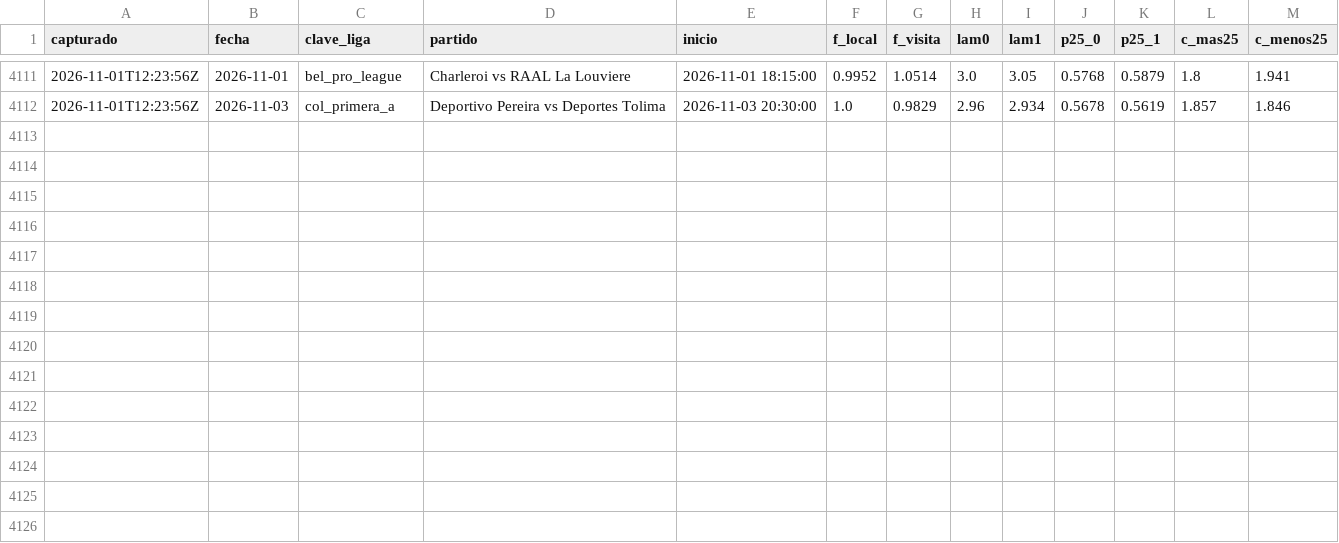
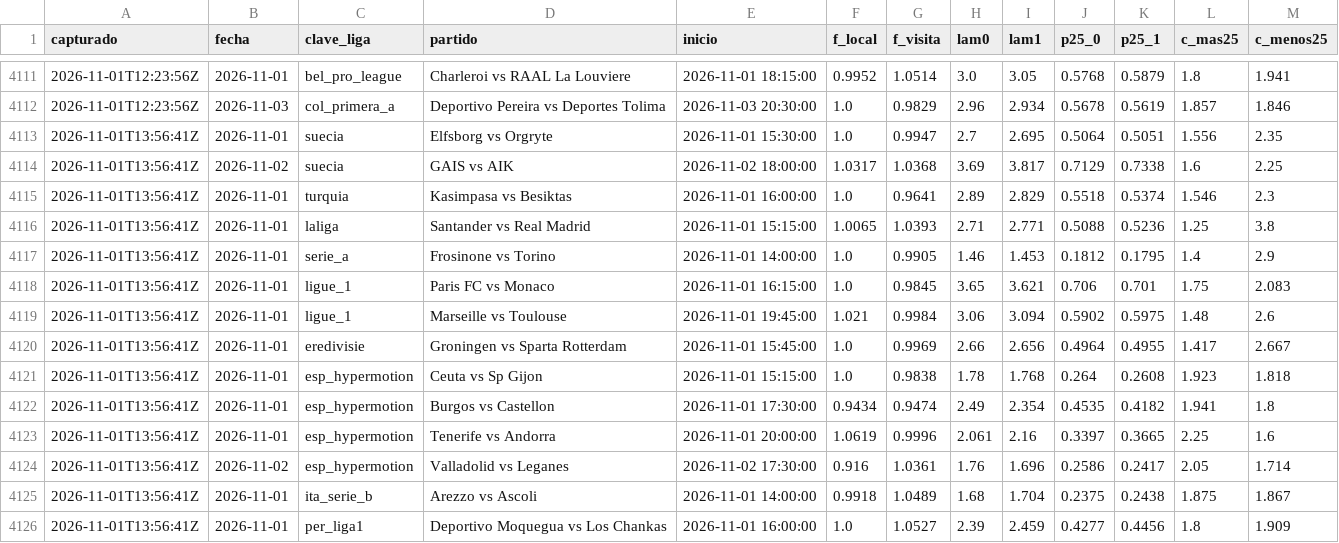
Before and after one commit to HectorMontiel/sharpicks, a CSV file: senal_bajas.csv, drawn as a sheet; only a part is shown, gaps mark what is left out; the diff names each change by its address in the sheet, - before the commit and + after, or states it on an @@ line.

```diff
--- a/senal_bajas.csv
+++ b/senal_bajas.csv
+row 4113: 2026-11-01T13:56:41Z | 2026-11-01 | suecia | Elfsborg vs Orgryte | 2026-11-01 15:30:00 | 1.0 | 0.9947 | 2.7 | 2.695 | 0.5064 | 0.5051 | 1.556 | 2.35
+row 4114: 2026-11-01T13:56:41Z | 2026-11-02 | suecia | GAIS vs AIK | 2026-11-02 18:00:00 | 1.0317 | 1.0368 | 3.69 | 3.817 | 0.7129 | 0.7338 | 1.6 | 2.25
+row 4115: 2026-11-01T13:56:41Z | 2026-11-01 | turquia | Kasimpasa vs Besiktas | 2026-11-01 16:00:00 | 1.0 | 0.9641 | 2.89 | 2.829 | 0.5518 | 0.5374 | 1.546 | 2.3
+row 4116: 2026-11-01T13:56:41Z | 2026-11-01 | laliga | Santander vs Real Madrid | 2026-11-01 15:15:00 | 1.0065 | 1.0393 | 2.71 | 2.771 | 0.5088 | 0.5236 | 1.25 | 3.8
+row 4117: 2026-11-01T13:56:41Z | 2026-11-01 | serie_a | Frosinone vs Torino | 2026-11-01 14:00:00 | 1.0 | 0.9905 | 1.46 | 1.453 | 0.1812 | 0.1795 | 1.4 | 2.9
+row 4118: 2026-11-01T13:56:41Z | 2026-11-01 | ligue_1 | Paris FC vs Monaco | 2026-11-01 16:15:00 | 1.0 | 0.9845 | 3.65 | 3.621 | 0.706 | 0.701 | 1.75 | 2.083
+row 4119: 2026-11-01T13:56:41Z | 2026-11-01 | ligue_1 | Marseille vs Toulouse | 2026-11-01 19:45:00 | 1.021 | 0.9984 | 3.06 | 3.094 | 0.5902 | 0.5975 | 1.48 | 2.6
+row 4120: 2026-11-01T13:56:41Z | 2026-11-01 | eredivisie | Groningen vs Sparta Rotterdam | 2026-11-01 15:45:00 | 1.0 | 0.9969 | 2.66 | 2.656 | 0.4964 | 0.4955 | 1.417 | 2.667
+row 4121: 2026-11-01T13:56:41Z | 2026-11-01 | esp_hypermotion | Ceuta vs Sp Gijon | 2026-11-01 15:15:00 | 1.0 | 0.9838 | 1.78 | 1.768 | 0.264 | 0.2608 | 1.923 | 1.818
+row 4122: 2026-11-01T13:56:41Z | 2026-11-01 | esp_hypermotion | Burgos vs Castellon | 2026-11-01 17:30:00 | 0.9434 | 0.9474 | 2.49 | 2.354 | 0.4535 | 0.4182 | 1.941 | 1.8
+row 4123: 2026-11-01T13:56:41Z | 2026-11-01 | esp_hypermotion | Tenerife vs Andorra | 2026-11-01 20:00:00 | 1.0619 | 0.9996 | 2.061 | 2.16 | 0.3397 | 0.3665 | 2.25 | 1.6
+row 4124: 2026-11-01T13:56:41Z | 2026-11-02 | esp_hypermotion | Valladolid vs Leganes | 2026-11-02 17:30:00 | 0.916 | 1.0361 | 1.76 | 1.696 | 0.2586 | 0.2417 | 2.05 | 1.714
+row 4125: 2026-11-01T13:56:41Z | 2026-11-01 | ita_serie_b | Arezzo vs Ascoli | 2026-11-01 14:00:00 | 0.9918 | 1.0489 | 1.68 | 1.704 | 0.2375 | 0.2438 | 1.875 | 1.867
+row 4126: 2026-11-01T13:56:41Z | 2026-11-01 | per_liga1 | Deportivo Moquegua vs Los Chankas | 2026-11-01 16:00:00 | 1.0 | 1.0527 | 2.39 | 2.459 | 0.4277 | 0.4456 | 1.8 | 1.909
```
Also changed, not shown: analisis_seguimiento.csv, arriesgadas_seguimiento.csv, 28 other files.
